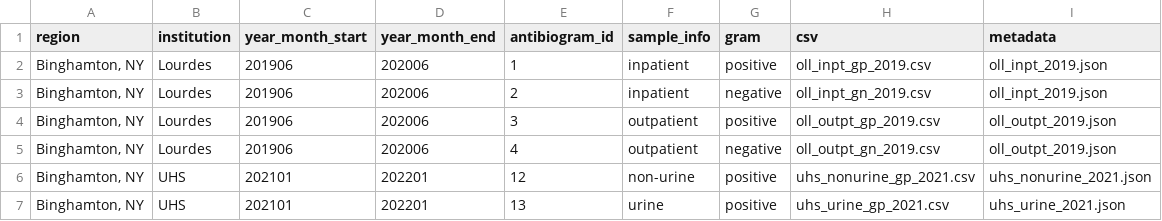
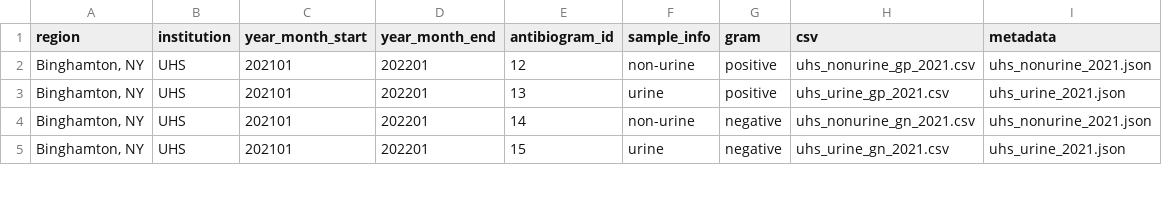
Before and after one commit to samchencode/bugs-and-drugs, a CSV file: src/data/atlas.csv, drawn as a sheet; only a part is shown; the shorter side is filled out with more unchanged rows.

Commit message:
feat: removed outdated OLL antibiograms

```diff
--- a/src/data/atlas.csv
+++ b/src/data/atlas.csv
@@ -1,6 +1,2 @@
 region,institution,year_month_start,year_month_end,antibiogram_id,sample_info,gram,csv,metadata
-"Binghamton, NY",Lourdes,201906,202006,1,inpatient,positive,oll_inpt_gp_2019.csv,oll_inpt_2019.json
-"Binghamton, NY",Lourdes,201906,202006,2,inpatient,negative,oll_inpt_gn_2019.csv,oll_inpt_2019.json
-"Binghamton, NY",Lourdes,201906,202006,3,outpatient,positive,oll_outpt_gp_2019.csv,oll_outpt_2019.json
-"Binghamton, NY",Lourdes,201906,202006,4,outpatient,negative,oll_outpt_gn_2019.csv,oll_outpt_2019.json
 "Binghamton, NY",UHS,202101,202201,12,non-urine,positive,uhs_nonurine_gp_2021.csv,uhs_nonurine_2021.json
```
